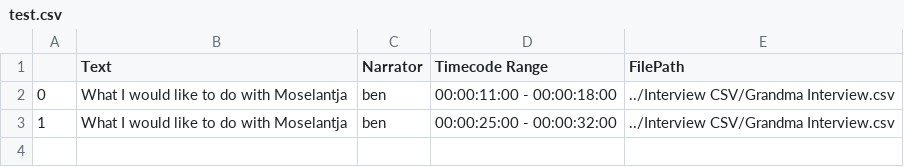
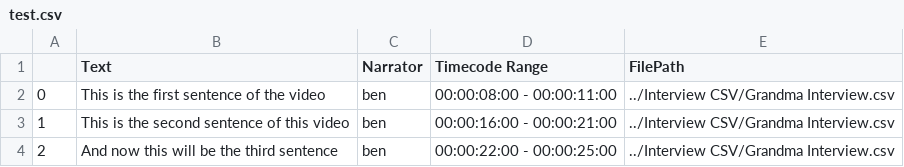
Before and after one commit to Ben-Keller/AutoPremiere, a CSV file: Script/test.csv, drawn as a sheet.

Commit message:
test csv

```diff
--- a/Script/test.csv
+++ b/Script/test.csv
@@ -1,3 +1,4 @@
 ,Text,Narrator,Timecode Range,FilePath
-0,What I would like to do with Moselantja,ben,00:00:11:00 - 00:00:18:00,../Interview CSV/Grandma Interview.csv
-1,What I would like to do with Moselantja,ben,00:00:25:00 - 00:00:32:00,../Interview CSV/Grandma Interview.csv
+0,This is the first sentence of the video,ben,00:00:08:00 - 00:00:11:00,../Interview CSV/Grandma Interview.csv
+1,This is the second sentence of this video,ben,00:00:16:00 - 00:00:21:00,../Interview CSV/Grandma Interview.csv
+2,And now this will be the third sentence,ben,00:00:22:00 - 00:00:25:00,../Interview CSV/Grandma Interview.csv
```
